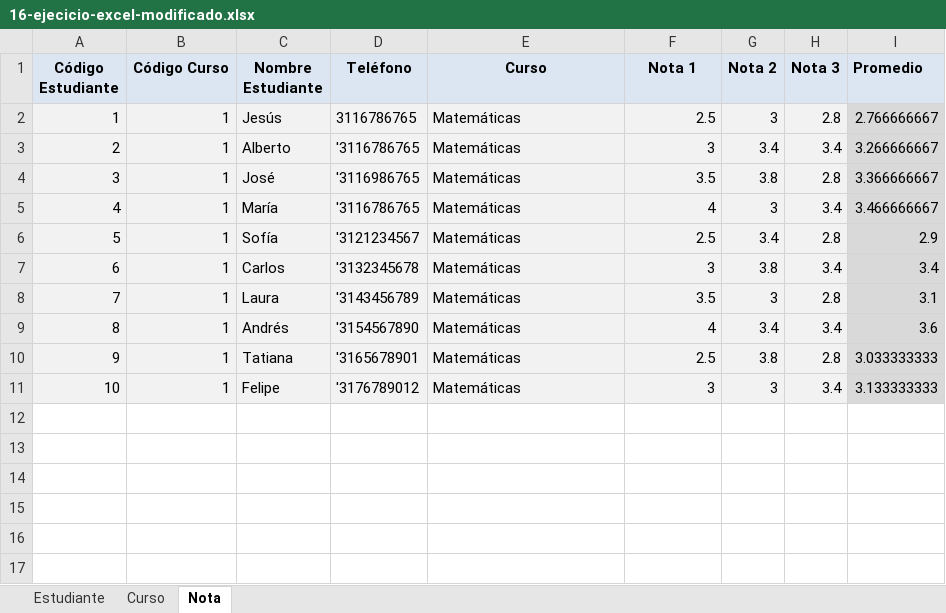
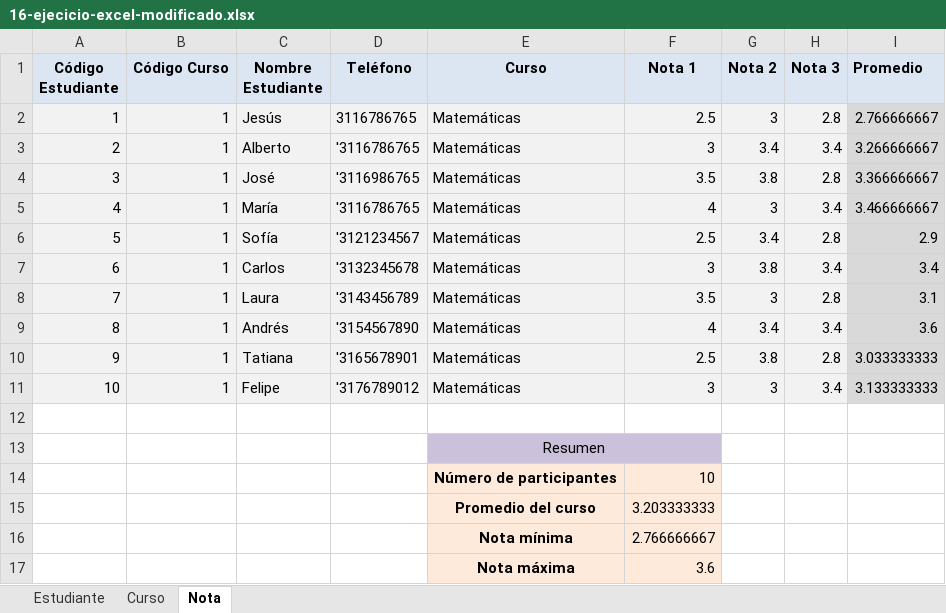
Before and after one commit to JesusCarvajal017/EvaluacionTic, an Excel workbook: excel/16-ejecicio-excel-modificado.xlsx, sheet Nota, drawn as a sheet; values as stored, in another font and other column widths than the file's, no borders; the diff names each change by its address in the sheet, - before the commit and + after, or states it on an @@ line.

Commit message:
ordamiento tabla (onombre estudiante y promedio), contar numero de participantes, calculo de curso, calculo de minimo y maximo

```diff
--- a/excel/16-ejecicio-excel-modificado.xlsx (sheet Nota)
+++ b/excel/16-ejecicio-excel-modificado.xlsx (sheet Nota)
+row 12: (empty)
+row 13:  |  |  |  | Resumen
+row 14:  |  |  |  | Número de participantes | 10
+row 15:  |  |  |  | Promedio del curso | 3.203333333
+row 16:  |  |  |  | Nota mínima | 2.766666667
+row 17:  |  |  |  | Nota máxima | 3.6
```
